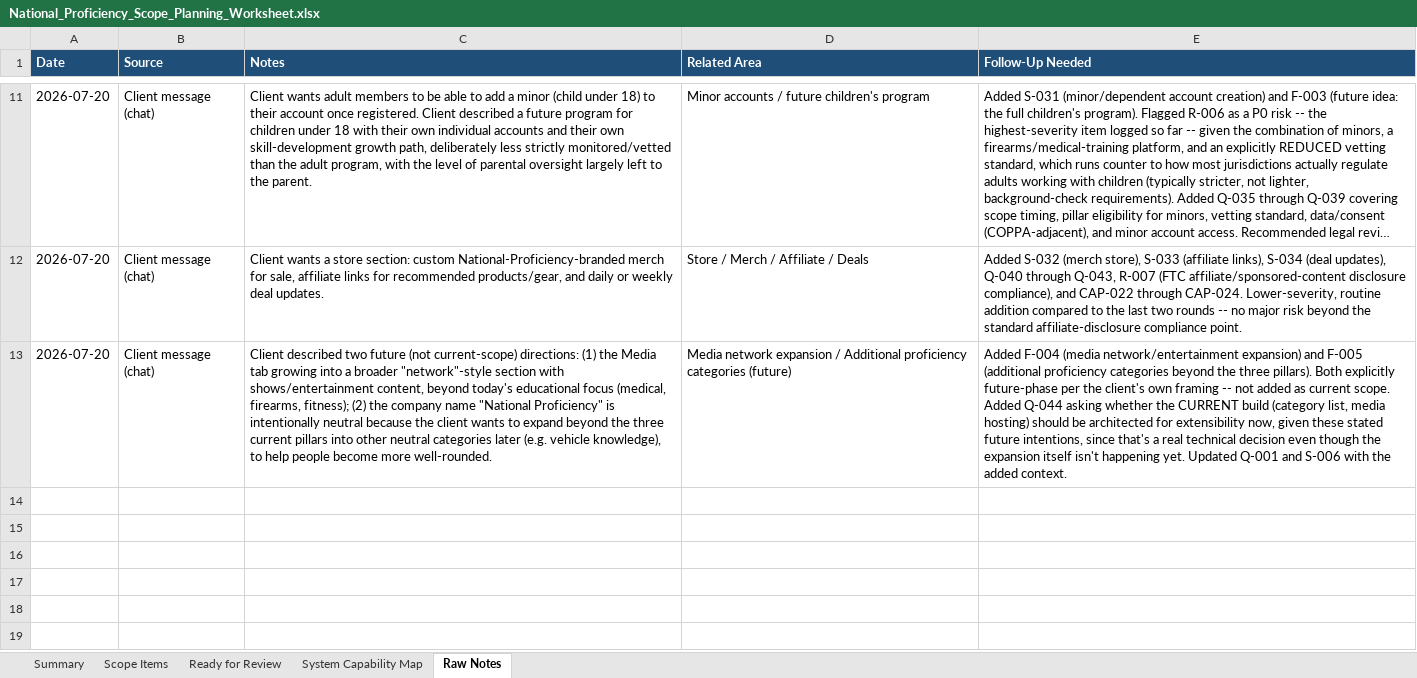
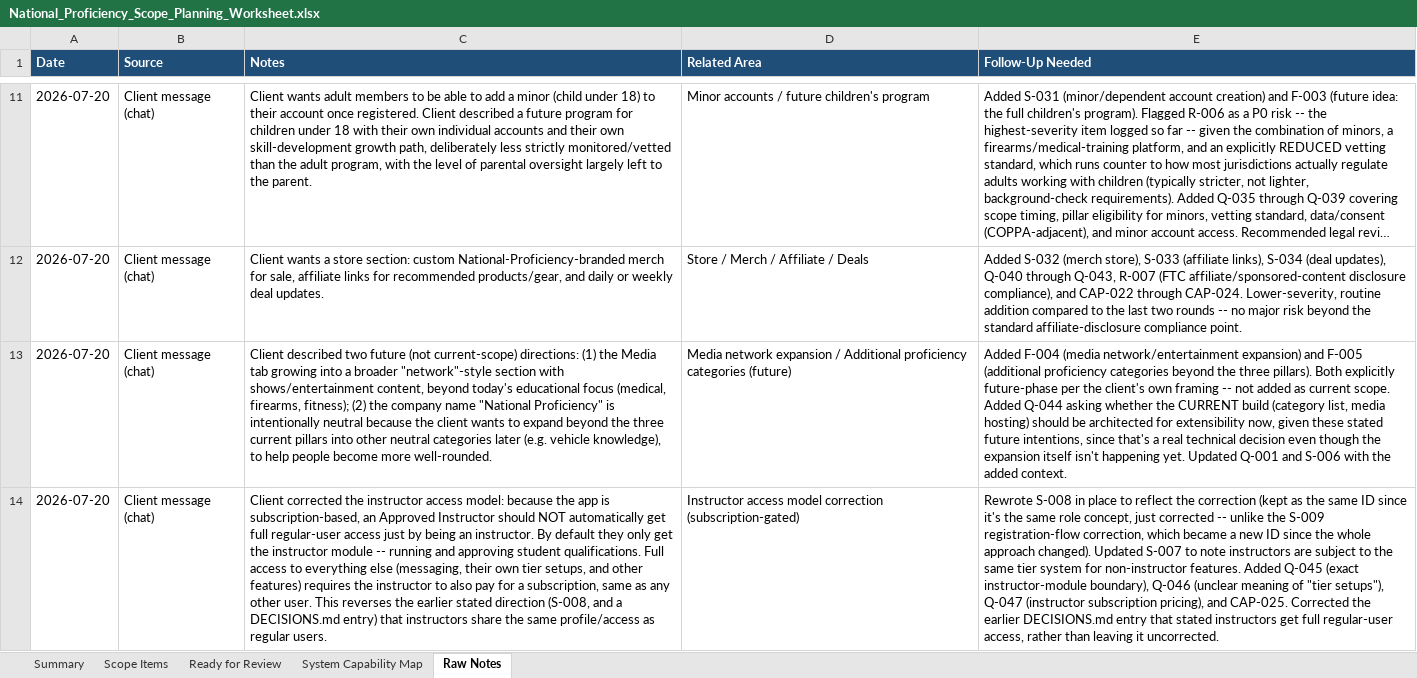
Before and after one commit to RazielCohen/website, an Excel workbook: national-proficiency-scope-planning/National_Proficiency_Scope_Planning_Worksheet.xlsx, sheet Raw Notes, drawn as a sheet; only a part is shown, gaps mark what is left out; long unchanged cells end in …; values as stored, in another font and other column widths than the file's, no borders; the diff names each change by its address in the sheet, - before the commit and + after, or states it on an @@ line.

```diff
--- a/national-proficiency-scope-planning/National_Proficiency_Scope_Planning_Worksheet.xlsx (sheet Raw Notes)
+++ b/national-proficiency-scope-planning/National_Proficiency_Scope_Planning_Worksheet.xlsx (sheet Raw Notes)
+row 14: 2026-07-20 | Client message (chat) | Client corrected the instructor access model: because the app is subscription-based, an Approved Instructor should NOT automatically get full regular-user access just by being an instructor. By default they only get the instructor module -- running and approving student qualifications. Full access to everything else (messaging, their own tier setups, and other features) requires the instructor to also pay for a subscription, same as any other user. This reverses the earlier stated direction (S-008, and a DECISIONS.md entry) that instructors share the same profile/access as regular users. | Instructor access model correction (subscription-gated) | Rewrote S-008 in place to reflect the correction (kept as the same ID since it's the same role concept, just corrected -- unlike the S-009 registration-flow correction, which became a new ID since the whole approach changed). Updated S-007 to note instructors are subject to the same tier system for non-instructor features. Added Q-045 (exact instructor-module boundary), Q-046 (unclear meaning of "tier setups"), Q-047 (instructor subscription pricing), and CAP-025. Corrected the earlier DECISIONS.md entry that stated instructors get full regular-user access, rather than leaving it uncorrected.
```
Also changed, not shown: sheet Scope Items, sheet System Capability Map, sheet Summary, 7 other files.
